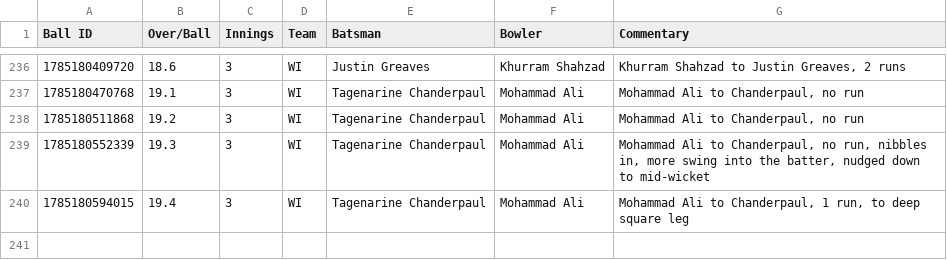
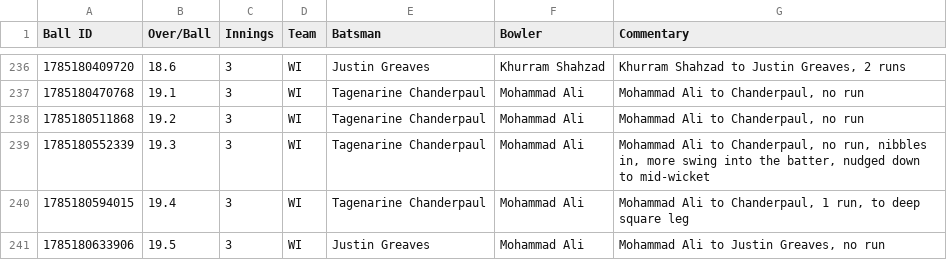
Before and after one commit to heisenricher/cricket_data, a CSV file: wi_vs_pak_1st_test(27-07-2026).csv, drawn as a sheet; only a part is shown, gaps mark what is left out; the diff names each change by its address in the sheet, - before the commit and + after, or states it on an @@ line.

```diff
--- a/wi_vs_pak_1st_test(27-07-2026).csv
+++ b/wi_vs_pak_1st_test(27-07-2026).csv
+row 241: 1785180633906 | 19.5 | 3 | WI | Justin Greaves | Mohammad Ali | Mohammad Ali to Justin Greaves, no run
```
